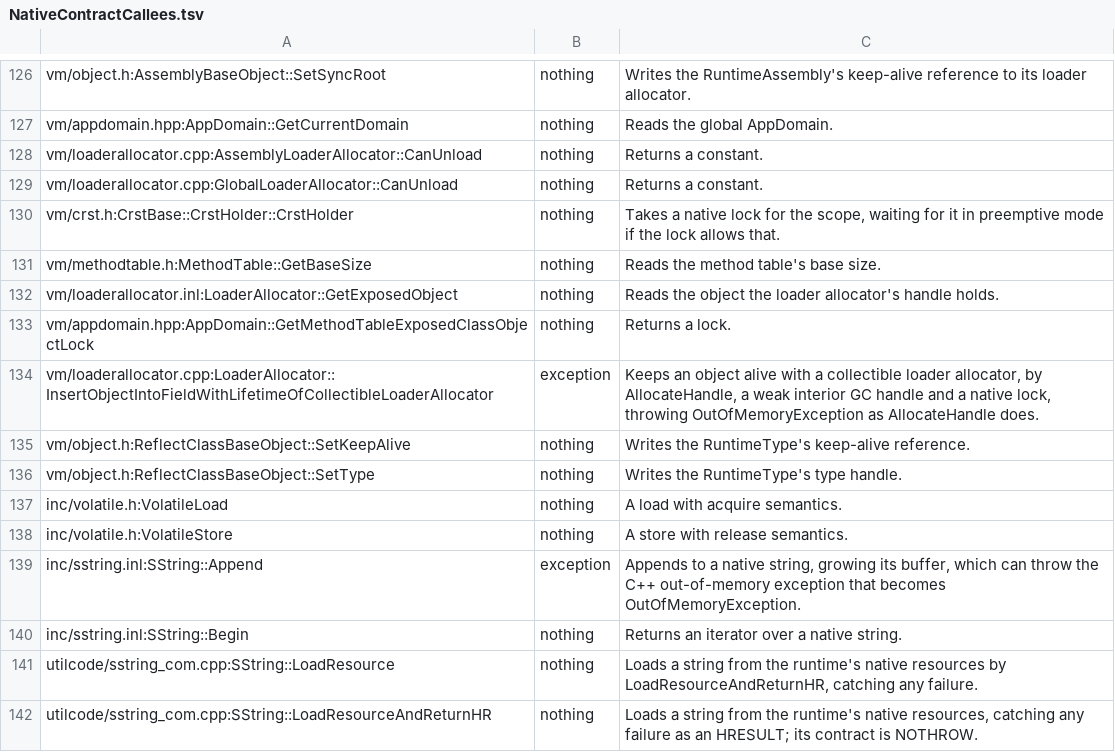
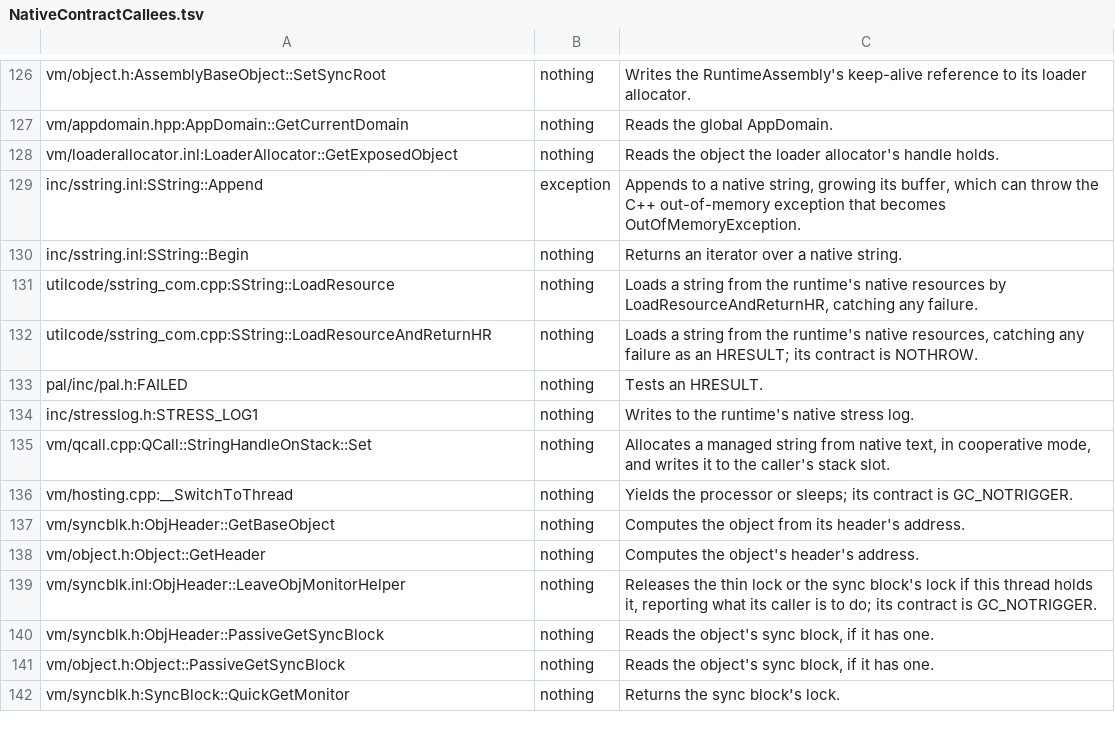
Before and after one commit to Smaug123/WoofWare.PawPrint, a TSV file: WoofWare.PawPrint.Semantics/NativeContractCallees.tsv, drawn as a sheet; only a part is shown, gaps mark what is left out; the shorter side is filled out with more unchanged rows.

```diff
--- a/WoofWare.PawPrint.Semantics/NativeContractCallees.tsv
+++ b/WoofWare.PawPrint.Semantics/NativeContractCallees.tsv
@@ -127,13 +127,3 @@ vm/object.h:AssemblyBaseObject::SetSyncRoot	nothing	Writes the RuntimeAssembly's
 vm/appdomain.hpp:AppDomain::GetCurrentDomain	nothing	Reads the global AppDomain.
-vm/loaderallocator.cpp:AssemblyLoaderAllocator::CanUnload	nothing	Returns a constant.
-vm/loaderallocator.cpp:GlobalLoaderAllocator::CanUnload	nothing	Returns a constant.
-vm/crst.h:CrstBase::CrstHolder::CrstHolder	nothing	Takes a native lock for the scope, waiting for it in preemptive mode if the lock allows that.
-vm/methodtable.h:MethodTable::GetBaseSize	nothing	Reads the method table's base size.
 vm/loaderallocator.inl:LoaderAllocator::GetExposedObject	nothing	Reads the object the loader allocator's handle holds.
-vm/appdomain.hpp:AppDomain::GetMethodTableExposedClassObjectLock	nothing	Returns a lock.
-vm/loaderallocator.cpp:LoaderAllocator::InsertObjectIntoFieldWithLifetimeOfCollectibleLoaderAllocator	exception	Keeps an object alive with a collectible loader allocator, by AllocateHandle, a weak interior GC handle and a native lock, throwing OutOfMemoryException as AllocateHandle does.
-vm/object.h:ReflectClassBaseObject::SetKeepAlive	nothing	Writes the RuntimeType's keep-alive reference.
-vm/object.h:ReflectClassBaseObject::SetType	nothing	Writes the RuntimeType's type handle.
-inc/volatile.h:VolatileLoad	nothing	A load with acquire semantics.
-inc/volatile.h:VolatileStore	nothing	A store with release semantics.
 inc/sstring.inl:SString::Append	exception	Appends to a native string, growing its buffer, which can throw the C++ out-of-memory exception that becomes OutOfMemoryException.
```
Also changed, not shown: WoofWare.PawPrint.Semantics/NativeContractTable.tsv, 4 other files.
